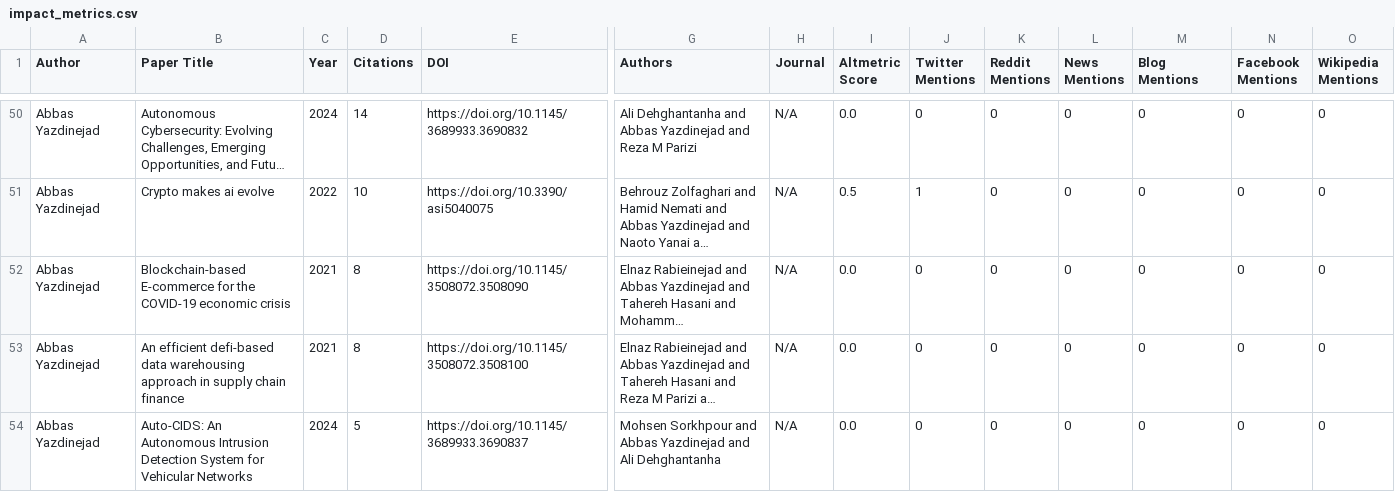
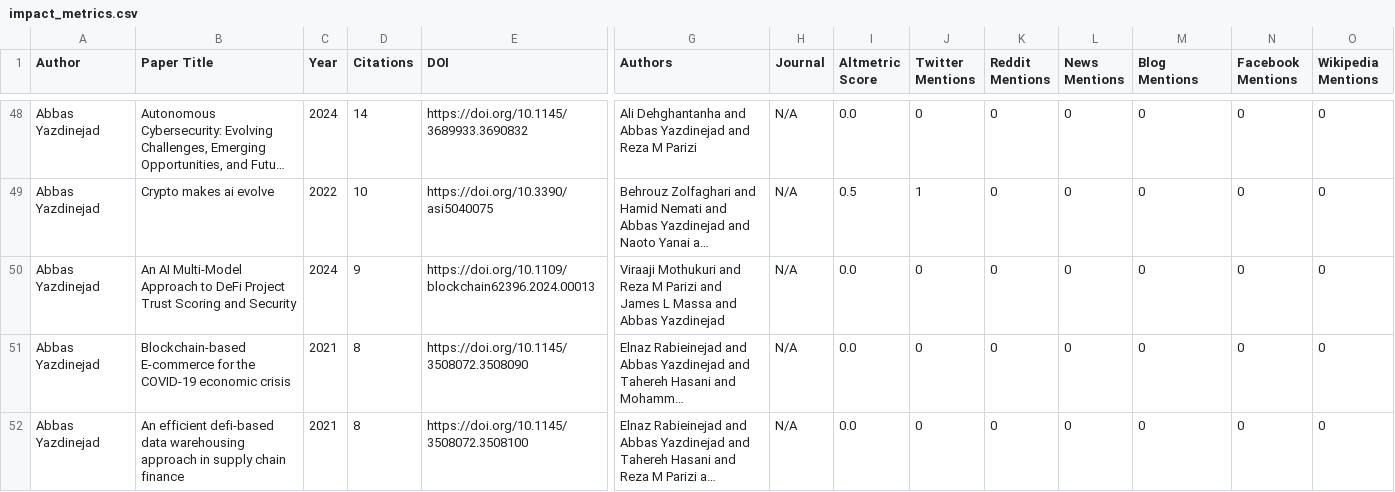
Before and after one commit to Adeben33/Research-Impact-Scraper, a CSV file: abbas_yazdinejad/impact_metrics.csv, drawn as a sheet; only a part is shown, gaps mark what is left out; the shorter side is filled out with more unchanged rows; long unchanged cells end in …; rows hold the shown columns only; the diff covers the shown part only; the diff names each change by its address in the sheet, - before the commit and + after, or states it on an @@ line.

```diff
--- a/abbas_yazdinejad/impact_metrics.csv
+++ b/abbas_yazdinejad/impact_metrics.csv
+row 50: Abbas Yazdinejad | An AI Multi-Model Approach to DeFi Project Trust Scoring and Security | 2024 | 9 | https://doi.org/10.1109/blockchain62396.2024.00013 | Viraaji Mothukuri and Reza M Parizi and James L Massa and Abbas Yazdinejad | N/A | 0.0 | 0 | 0 | 0 | 0 | 0 | 0
```
Also changed, not shown: 1 added row, 3 removed rows and 6 edited cells elsewhere in this file, andrew_omame/altmetric_404.csv, andrew_omame/impact_metrics.csv, 22 other files.
